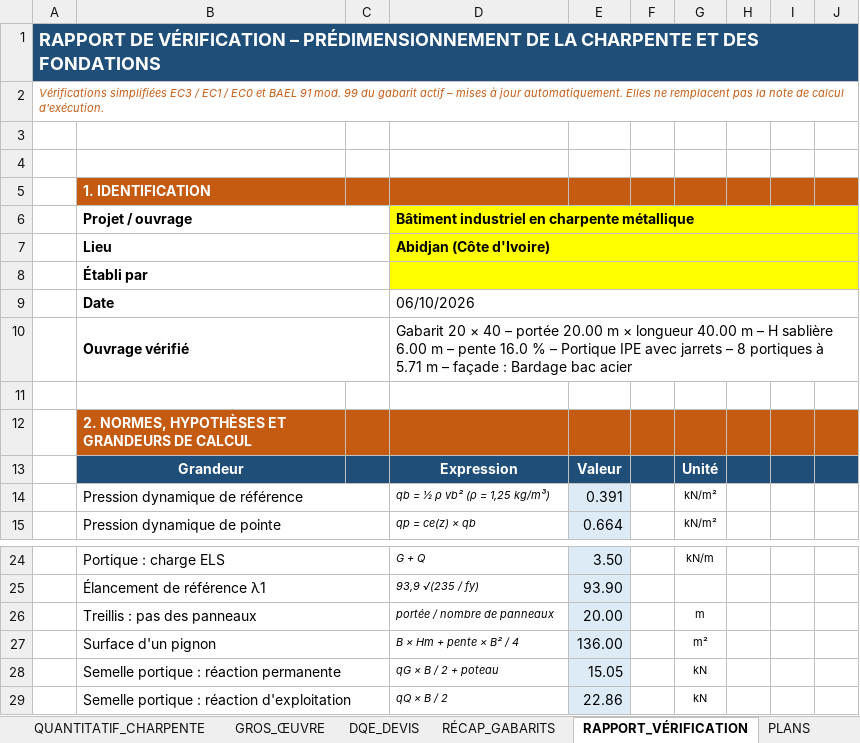
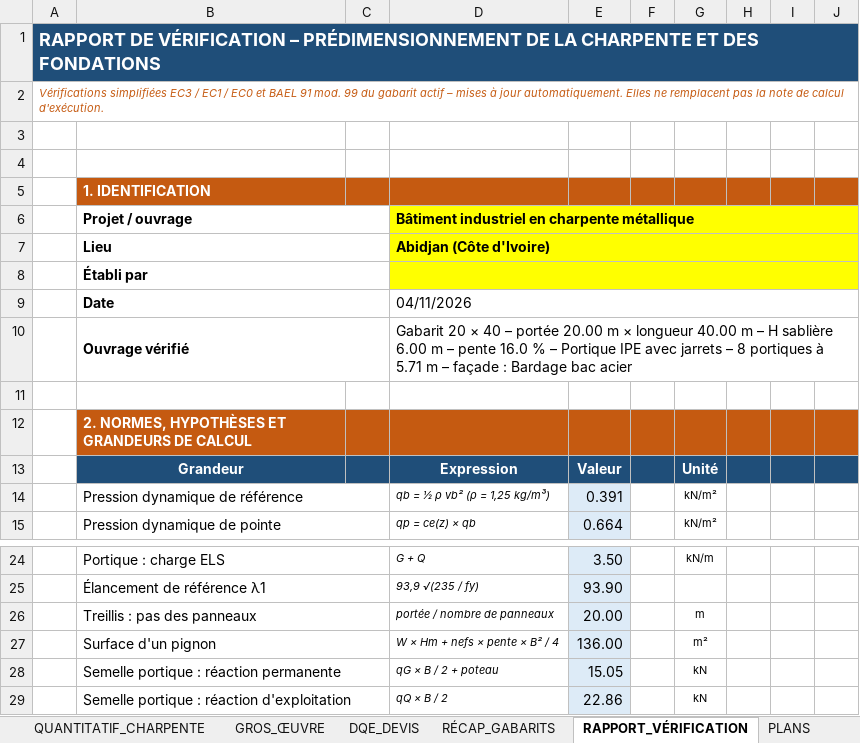
Before and after one commit to jeanclaude922014-coder/btp-devis-pro, an Excel workbook: outils/charpente-metallique/Quantitatif_Charpente_Metallique.xlsx, sheet RAPPORT_VÉRIFICATION, drawn as a sheet; only a part is shown, gaps mark what is left out; values as stored, in another font and other column widths than the file's, no borders; conditional formats not drawn; the diff names each change by its address in the sheet, - before the commit and + after, or states it on an @@ line.

```diff
--- a/outils/charpente-metallique/Quantitatif_Charpente_Metallique.xlsx (sheet RAPPORT_VÉRIFICATION)
+++ b/outils/charpente-metallique/Quantitatif_Charpente_Metallique.xlsx (sheet RAPPORT_VÉRIFICATION)
-D9: 06/10/2026
+D9: 04/11/2026
-D27: B × Hm + pente × B² / 4
+D27: W × Hm + nefs × pente × B² / 4
```
Also changed, not shown: sheet PARAMÈTRES, sheet PRÉDIMENSIONNEMENT, sheet QUANTITATIF_CHARPENTE, sheet PLANS, sheet ACCUEIL, sheet GROS_ŒUVRE, formulas that keep their value, charts or pictures, 5 other files.
